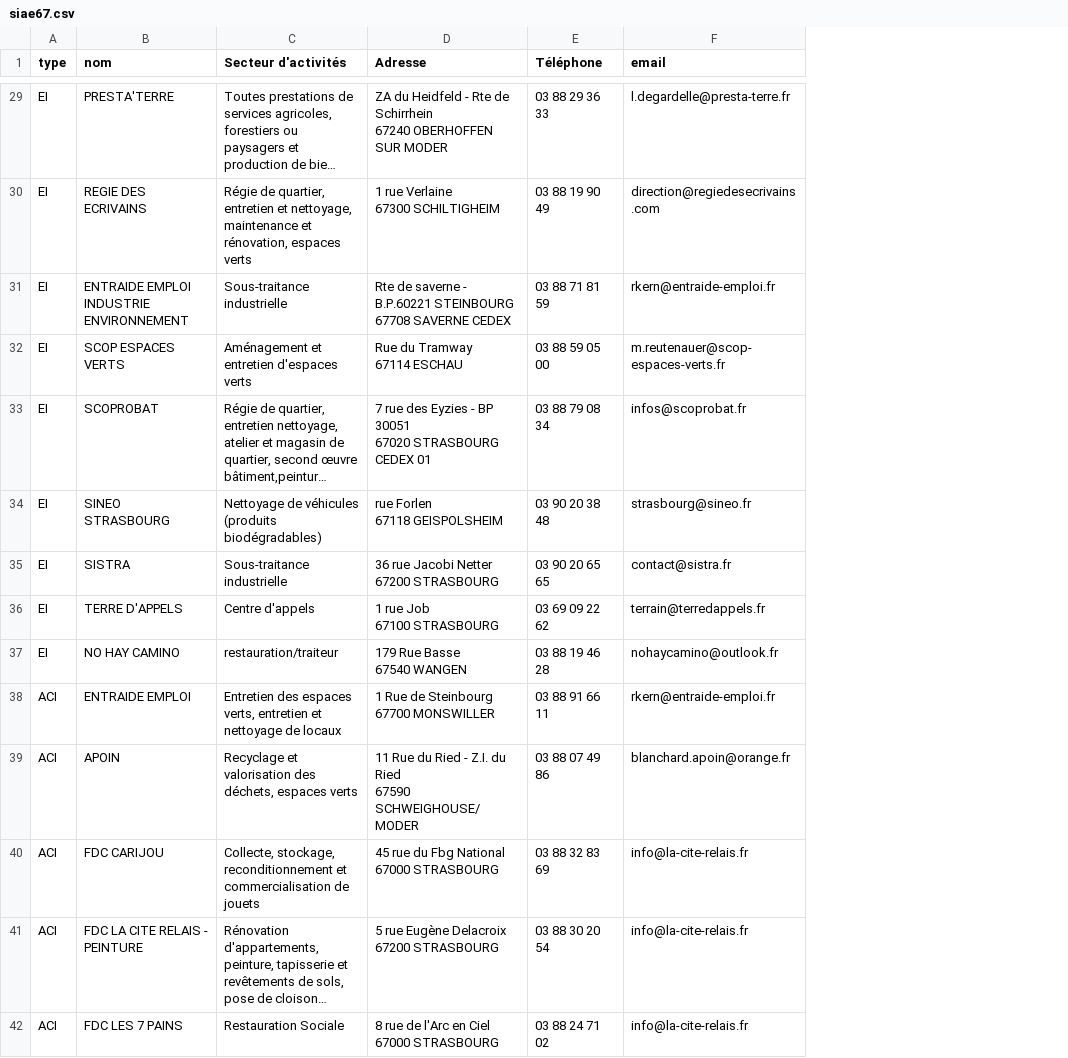
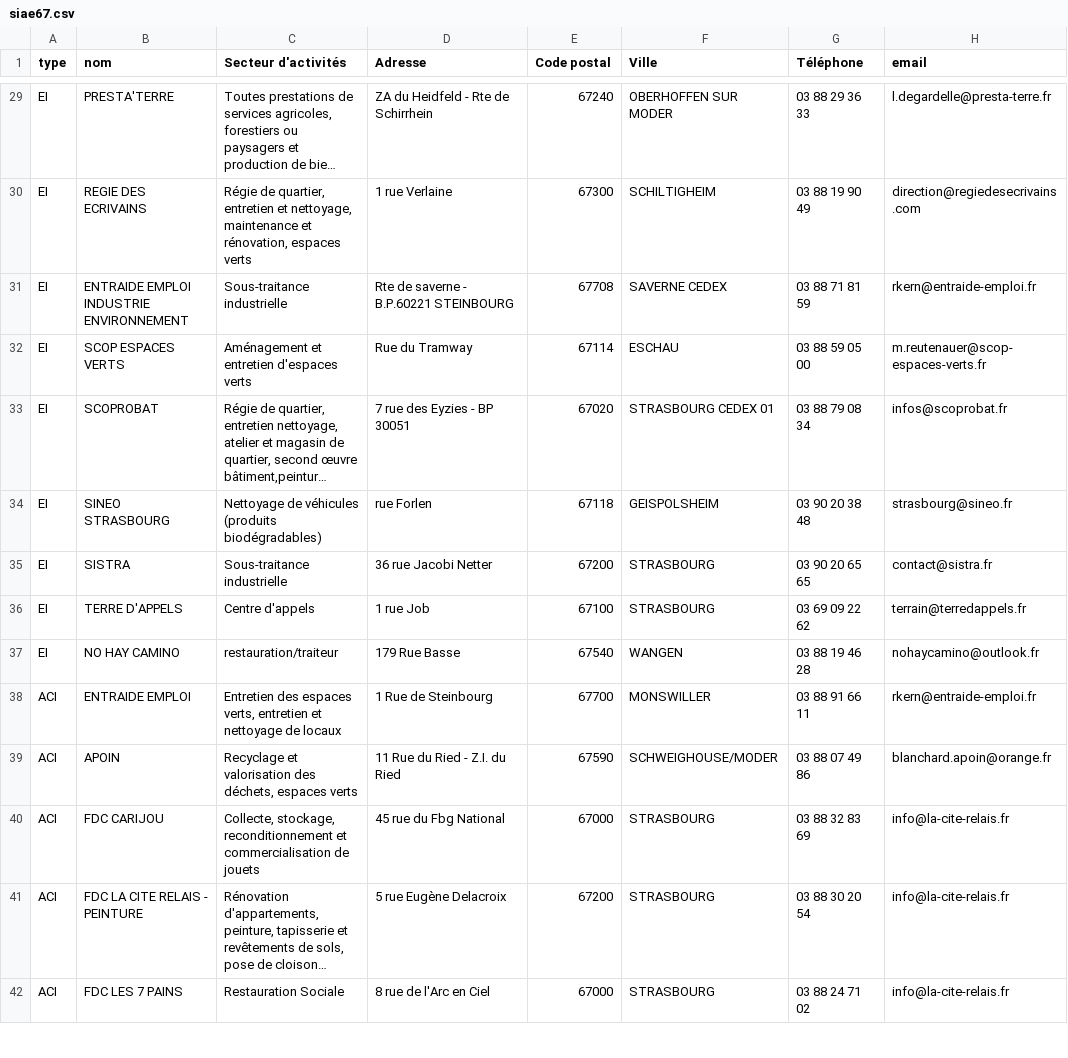
Before and after one commit to gip-inclusion/les-emplois, a CSV file: itou/siae/management/commands/data/siae67.csv, drawn as a sheet; only a part is shown, gaps mark what is left out; long unchanged cells end in …; ↵ is a line break in a cell; the diff covers the shown part only; the diff names each change by its address in the sheet, - before the commit and + after, or states it on an @@ line.

```diff
--- a/itou/siae/management/commands/data/siae67.csv
+++ b/itou/siae/management/commands/data/siae67.csv
+column E (Code postal), rows 29-42: 67240 | 67300 | 67708 | 67114 | 67020 | 67118 | 67200 | 67100 | 67540 | 67700 | 67590 | 67000 | 67200 | 67000
+column F (Ville), rows 29-42: OBERHOFFEN SUR MODER | SCHILTIGHEIM | SAVERNE CEDEX | ESCHAU | STRASBOURG CEDEX 01 | GEISPOLSHEIM | STRASBOURG | STRASBOURG | WANGEN | MONSWILLER | SCHWEIGHOUSE/MODER | STRASBOURG | STRASBOURG | STRASBOURG
-D29 (Adresse): …de Schirrhein ↵ 67240 OBERHOFFEN SUR MODER
+D29 (Adresse): …de Schirrhein
-D30 (Adresse): 1 rue Verlaine ↵ 67300 SCHILTIGHEIM
+D30 (Adresse): 1 rue Verlaine
-D31 (Adresse): …B.P.60221 STEINBOURG ↵ 67708 SAVERNE CEDEX
+D31 (Adresse): …B.P.60221 STEINBOURG
-D32 (Adresse): Rue du Tramway ↵ 67114 ESCHAU
+D32 (Adresse): Rue du Tramway
-D33 (Adresse): 7 rue des Eyzies - BP 30051 ↵ 67020 STRASBOURG CEDEX 01
+D33 (Adresse): 7 rue des Eyzies - BP 30051
-D34 (Adresse): rue Forlen ↵ 67118 GEISPOLSHEIM
+D34 (Adresse): rue Forlen
-D35 (Adresse): 36 rue Jacobi Netter ↵ 67200 STRASBOURG
+D35 (Adresse): 36 rue Jacobi Netter
-D36 (Adresse): 1 rue Job ↵ 67100 STRASBOURG
+D36 (Adresse): 1 rue Job
-D37 (Adresse): 179 Rue Basse ↵ 67540 WANGEN
+D37 (Adresse): 179 Rue Basse
-D38 (Adresse): 1 Rue de Steinbourg ↵ 67700 MONSWILLER
+D38 (Adresse): 1 Rue de Steinbourg
-D39 (Adresse): 11 Rue du Ried - Z.I. du Ried ↵ 67590 SCHWEIGHOUSE/MODER
+D39 (Adresse): 11 Rue du Ried - Z.I. du Ried
-D40 (Adresse): 45 rue du Fbg National ↵ 67000 STRASBOURG
+D40 (Adresse): 45 rue du Fbg National
-D41 (Adresse): 5 rue Eugène Delacroix ↵ 67200 STRASBOURG
+D41 (Adresse): 5 rue Eugène Delacroix
-D42 (Adresse): 8 rue de l'Arc en Ciel ↵ 67000 STRASBOURG
+D42 (Adresse): 8 rue de l'Arc en Ciel
```
Also changed, not shown: 53 edited cells elsewhere in this file, 14 other files.
